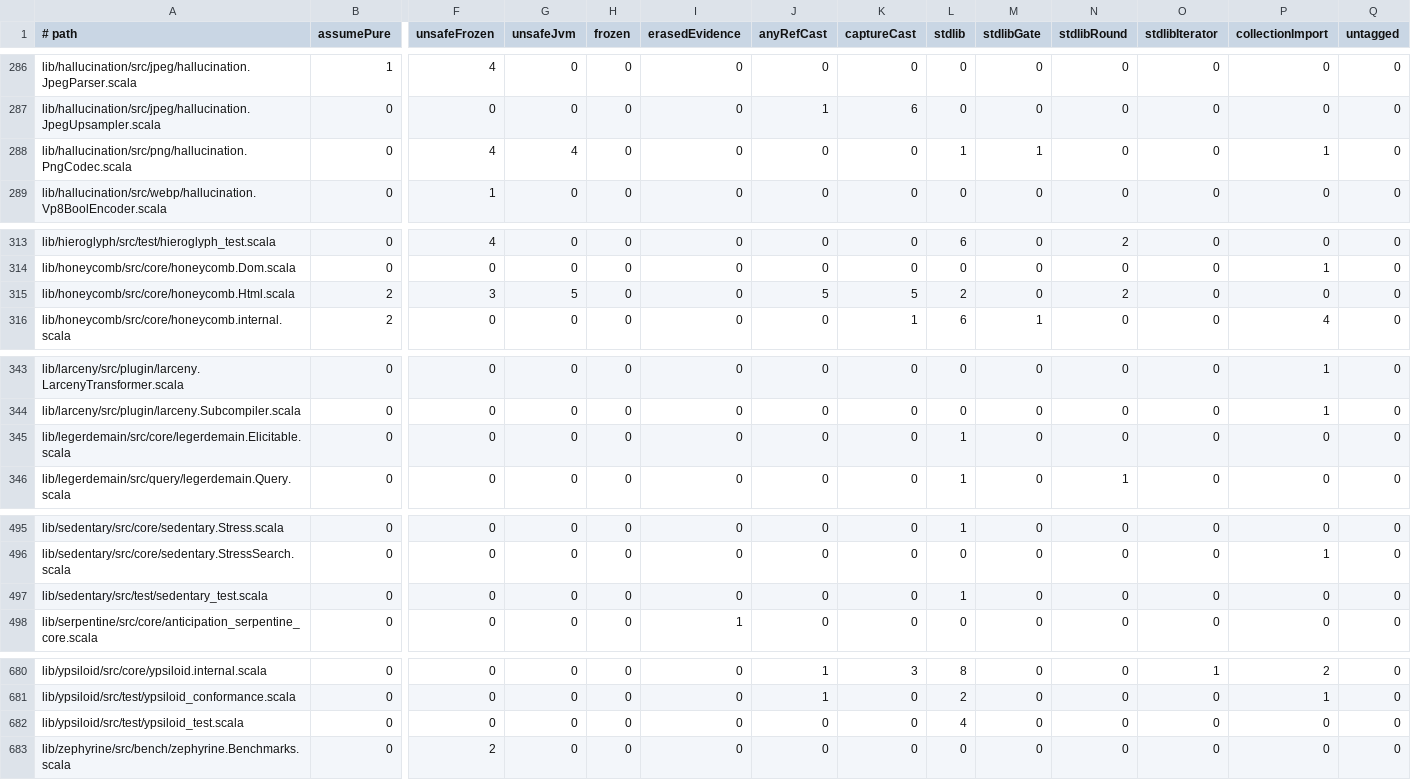
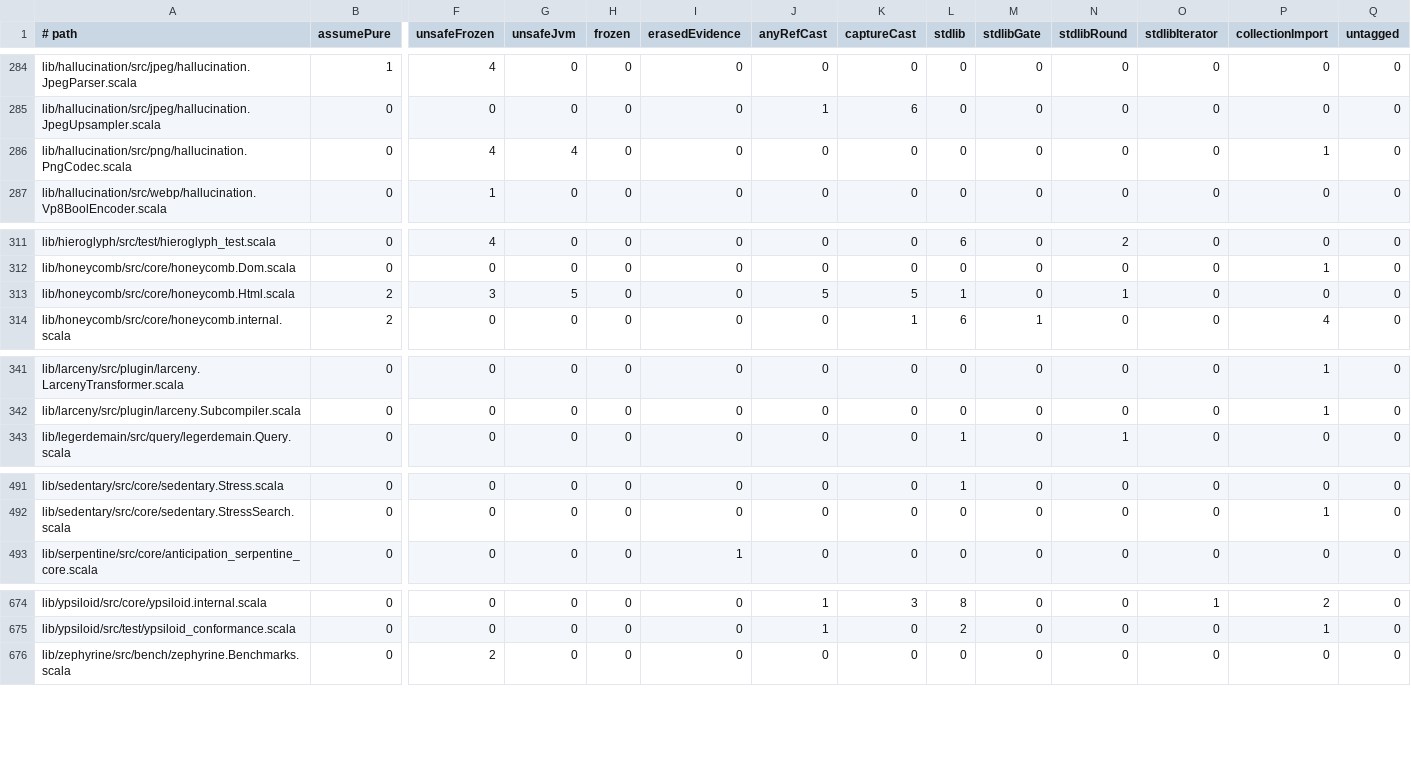
Before and after one commit to propensive/soundness, a TSV file: etc/escape-baseline.tsv, drawn as a sheet; only a part is shown, gaps mark what is left out; removed rows and columns are numbered as before the commit, all else as after; rows hold the shown columns only; the diff covers the shown part only; the diff names each change by its address in the sheet, - before the commit and + after, or states it on an @@ line.

```diff
--- a/etc/escape-baseline.tsv
+++ b/etc/escape-baseline.tsv
-L286 (stdlib): 1
+L286 (stdlib): 0
-M286 (stdlibGate): 1
+M286 (stdlibGate): 0
-L313 (stdlib): 2
+L313 (stdlib): 1
-N313 (stdlibRound): 2
+N313 (stdlibRound): 1
-row 345: lib/legerdemain/src/core/legerdemain.Elicitable.scala | 0 | 0 | 0 | 0 | 0 | 0 | 0 | 1 | 0 | 0 | 0 | 0 | 0
-row 497: lib/sedentary/src/test/sedentary_test.scala | 0 | 0 | 0 | 0 | 0 | 0 | 0 | 1 | 0 | 0 | 0 | 0 | 0
-row 682: lib/ypsiloid/src/test/ypsiloid_test.scala | 0 | 0 | 0 | 0 | 0 | 0 | 0 | 4 | 0 | 0 | 0 | 0 | 0
```
Also changed, not shown: 4 removed rows and 11 edited cells elsewhere in this file, 20 other files.
